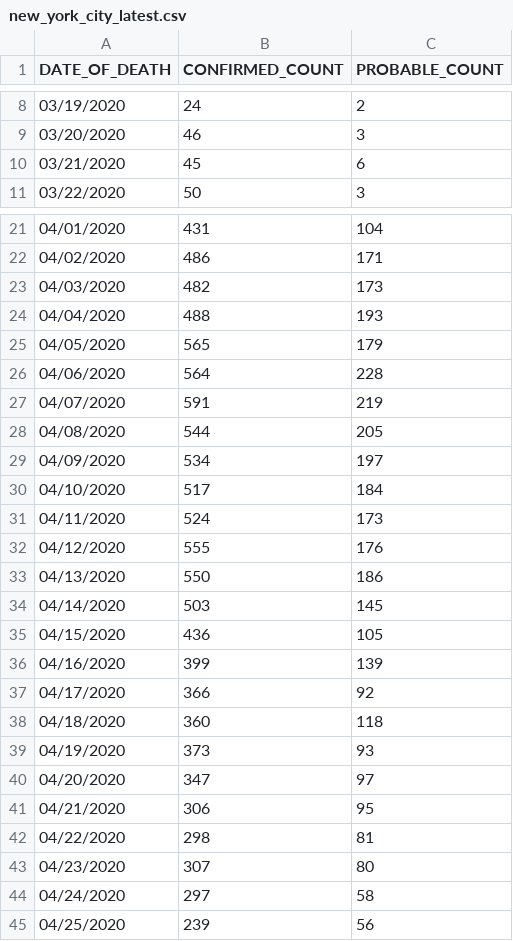
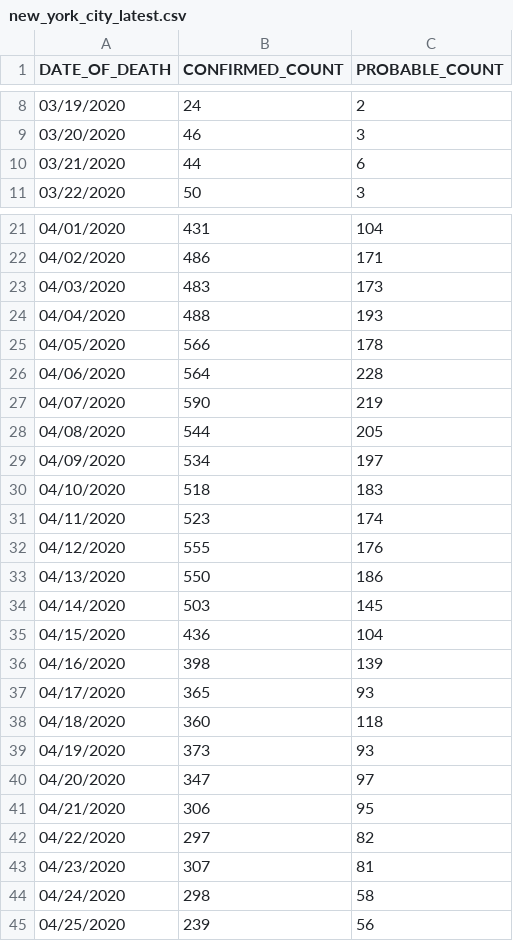
Before and after one commit to rvaughan/coronavirus-data, a CSV file: usa/new_york_city_latest.csv, drawn as a sheet; only a part is shown, gaps mark what is left out; the diff covers the shown part only.

```diff
--- a/usa/new_york_city_latest.csv
+++ b/usa/new_york_city_latest.csv
@@ -9,3 +9,3 @@ DATE_OF_DEATH,CONFIRMED_COUNT,PROBABLE_COUNT
 03/20/2020,46,3
-03/21/2020,45,6
+03/21/2020,44,6
 03/22/2020,50,3
@@ -22,11 +22,11 @@ DATE_OF_DEATH,CONFIRMED_COUNT,PROBABLE_COUNT
 04/02/2020,486,171
-04/03/2020,482,173
+04/03/2020,483,173
 04/04/2020,488,193
-04/05/2020,565,179
+04/05/2020,566,178
 04/06/2020,564,228
-04/07/2020,591,219
+04/07/2020,590,219
 04/08/2020,544,205
 04/09/2020,534,197
-04/10/2020,517,184
-04/11/2020,524,173
+04/10/2020,518,183
+04/11/2020,523,174
 04/12/2020,555,176
@@ -34,5 +34,5 @@ DATE_OF_DEATH,CONFIRMED_COUNT,PROBABLE_COUNT
 04/14/2020,503,145
-04/15/2020,436,105
-04/16/2020,399,139
-04/17/2020,366,92
+04/15/2020,436,104
+04/16/2020,398,139
+04/17/2020,365,93
 04/18/2020,360,118
@@ -41,5 +41,5 @@ DATE_OF_DEATH,CONFIRMED_COUNT,PROBABLE_COUNT
 04/21/2020,306,95
-04/22/2020,298,81
-04/23/2020,307,80
-04/24/2020,297,58
+04/22/2020,297,82
+04/23/2020,307,81
+04/24/2020,298,58
 04/25/2020,239,56
```
Also changed, not shown: 1 added row and 18 edited cells elsewhere in this file, 1 other file.
